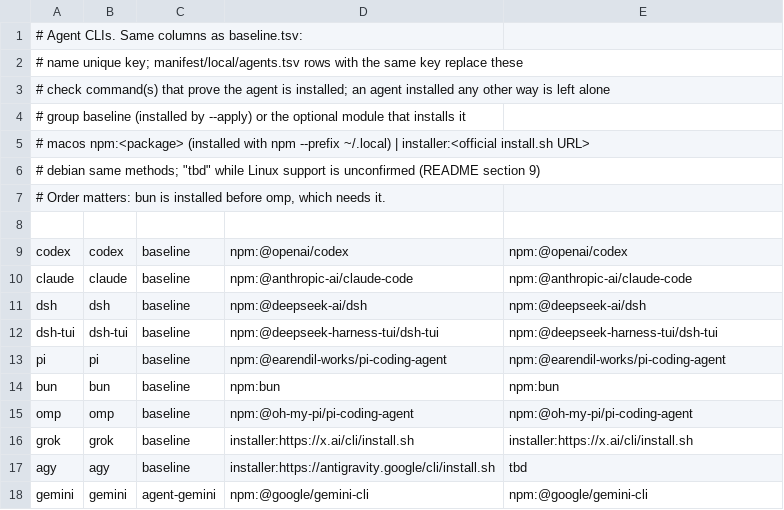
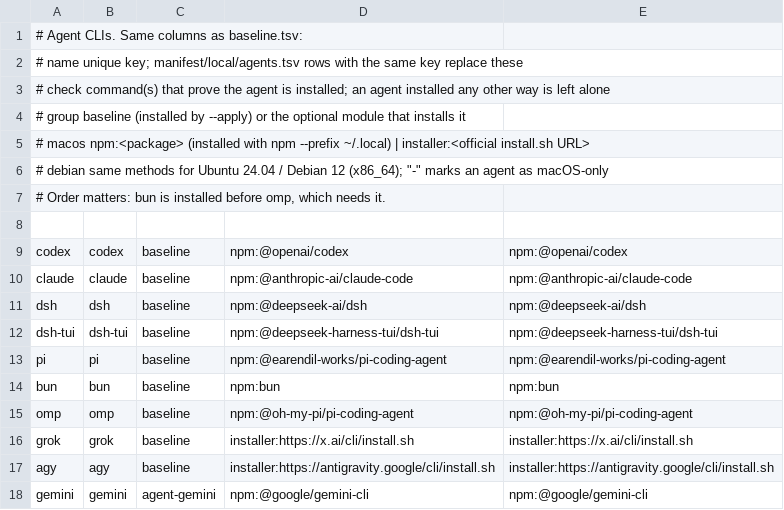
Before and after one commit to vzxxbacq/orca-setup, a TSV file: manifest/agents.tsv, drawn as a sheet.

```diff
--- a/manifest/agents.tsv
+++ b/manifest/agents.tsv
@@ -5,3 +5,3 @@
 #   macos   npm:<package> (installed with npm --prefix ~/.local) | installer:<official install.sh URL>
-#   debian  same methods; "tbd" while Linux support is unconfirmed (README section 9)
+#   debian  same methods for Ubuntu 24.04 / Debian 12 (x86_64); "-" marks an agent as macOS-only
 # Order matters: bun is installed before omp, which needs it.
@@ -16,3 +16,3 @@ omp	omp	baseline	npm:@oh-my-pi/pi-coding-agent	npm:@oh-my-pi/pi-coding-agent
 grok	grok	baseline	installer:https://x.ai/cli/install.sh	installer:https://x.ai/cli/install.sh
-agy	agy	baseline	installer:https://antigravity.google/cli/install.sh	tbd
+agy	agy	baseline	installer:https://antigravity.google/cli/install.sh	installer:https://antigravity.google/cli/install.sh
 gemini	gemini	agent-gemini	npm:@google/gemini-cli	npm:@google/gemini-cli
```
Also changed, not shown: manifest/baseline.tsv, 17 other files.
